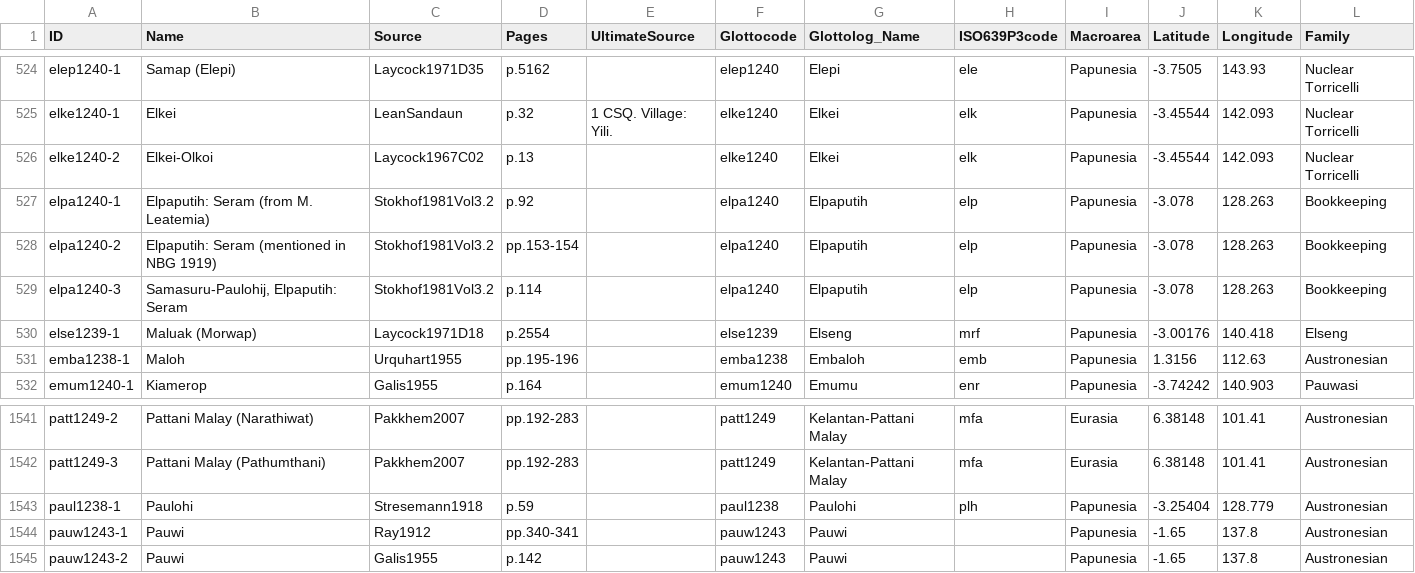
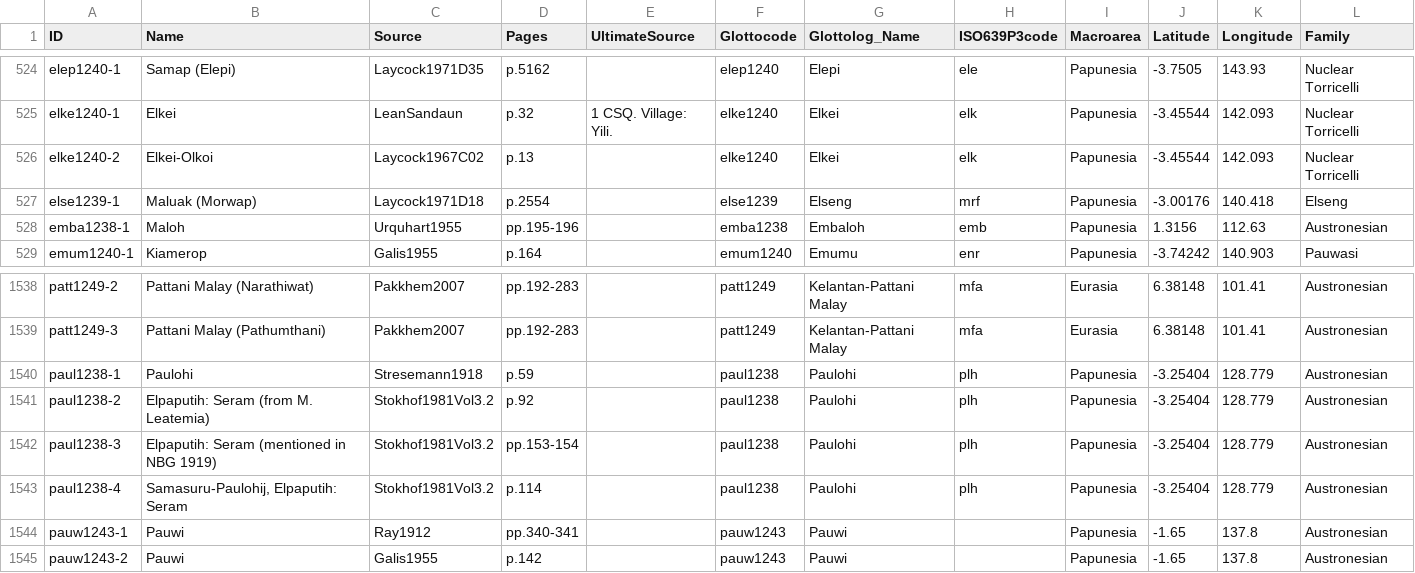
Before and after one commit to numeralbank/barlowpacific, a CSV file: etc/languages.csv, drawn as a sheet; only a part is shown, gaps mark what is left out.

Commit message:
Updated language names elpa1240-1, elpa1240-2, elpa1240-3 to paul1238-2, paul1238-3, paul1238-4

```diff
--- a/etc/languages.csv
+++ b/etc/languages.csv
@@ -526,5 +526,2 @@ elke1240-1,Elkei,LeanSandaun,p.32,1 CSQ. Village: Yili.,elke1240,Elkei,elk,Papun
 elke1240-2,Elkei-Olkoi,Laycock1967C02,p.13,,elke1240,Elkei,elk,Papunesia,-3.45544,142.093,Nuclear Torricelli
-elpa1240-1,Elpaputih: Seram (from M. Leatemia),Stokhof1981Vol3.2,p.92,,elpa1240,Elpaputih,elp,Papunesia,-3.078,128.263,Bookkeeping
-elpa1240-2,Elpaputih: Seram (mentioned in NBG 1919),Stokhof1981Vol3.2,pp.153-154,,elpa1240,Elpaputih,elp,Papunesia,-3.078,128.263,Bookkeeping
-elpa1240-3,"Samasuru-Paulohij, Elpaputih: Seram",Stokhof1981Vol3.2,p.114,,elpa1240,Elpaputih,elp,Papunesia,-3.078,128.263,Bookkeeping
 else1239-1,Maluak (Morwap),Laycock1971D18,p.2554,,else1239,Elseng,mrf,Papunesia,-3.00176,140.418,Elseng
@@ -1545,2 +1542,5 @@ patt1249-3,Pattani Malay (Pathumthani),Pakkhem2007,pp.192-283,,patt1249,Kelantan
 paul1238-1,Paulohi,Stresemann1918,p.59,,paul1238,Paulohi,plh,Papunesia,-3.25404,128.779,Austronesian
+paul1238-2,Elpaputih: Seram (from M. Leatemia),Stokhof1981Vol3.2,p.92,,paul1238,Paulohi,plh,Papunesia,-3.25404,128.779,Austronesian
+paul1238-3,Elpaputih: Seram (mentioned in NBG 1919),Stokhof1981Vol3.2,pp.153-154,,paul1238,Paulohi,plh,Papunesia,-3.25404,128.779,Austronesian
+paul1238-4,"Samasuru-Paulohij, Elpaputih: Seram",Stokhof1981Vol3.2,p.114,,paul1238,Paulohi,plh,Papunesia,-3.25404,128.779,Austronesian
 pauw1243-1,Pauwi,Ray1912,pp.340-341,,pauw1243,Pauwi,,Papunesia,-1.65,137.8,Austronesian
```
